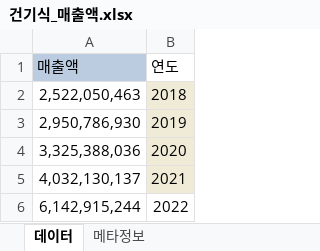
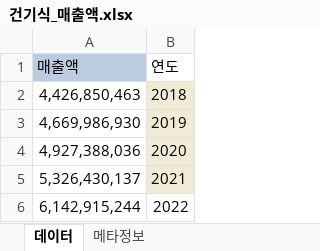
Before and after one commit to 2kilometer/BusanBD_mini2, an Excel workbook: jupyter_notebook/seongho/file/지출액/건기식_매출액.xlsx, sheet 데이터, drawn as a sheet; values as stored, in another font and other column widths than the file's, no borders; the diff names each change by its address in the sheet, - before the commit and + after, or states it on an @@ line.

```diff
--- a/jupyter_notebook/seongho/file/지출액/건기식_매출액.xlsx (sheet 데이터)
+++ b/jupyter_notebook/seongho/file/지출액/건기식_매출액.xlsx (sheet 데이터)
-A2 (매출액): 2,522,050,463
+A2 (매출액): 4,426,850,463
-A3 (매출액): 2,950,786,930
+A3 (매출액): 4,669,986,930
-A4 (매출액): 3,325,388,036
+A4 (매출액): 4,927,388,036
-A5 (매출액): 4,032,130,137
+A5 (매출액): 5,326,430,137
```
Also changed, not shown: 2 other files.
